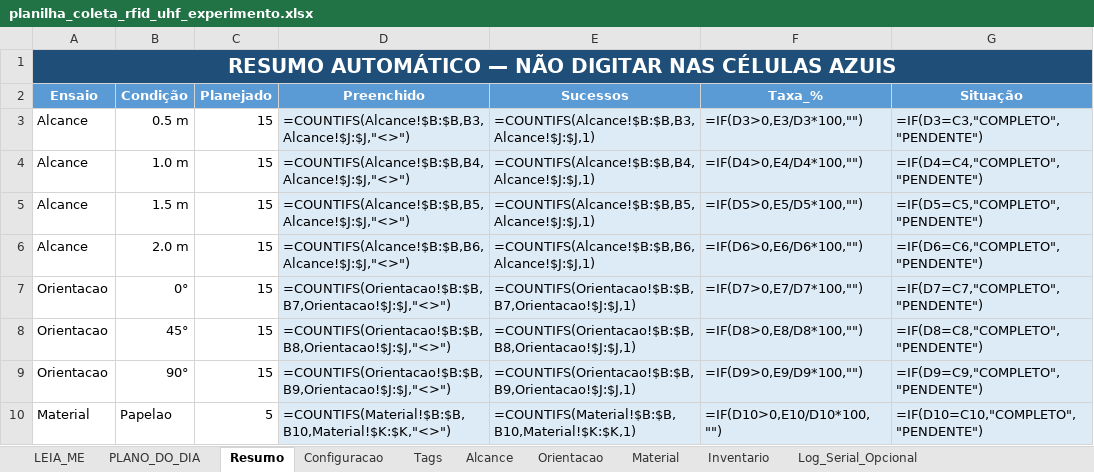
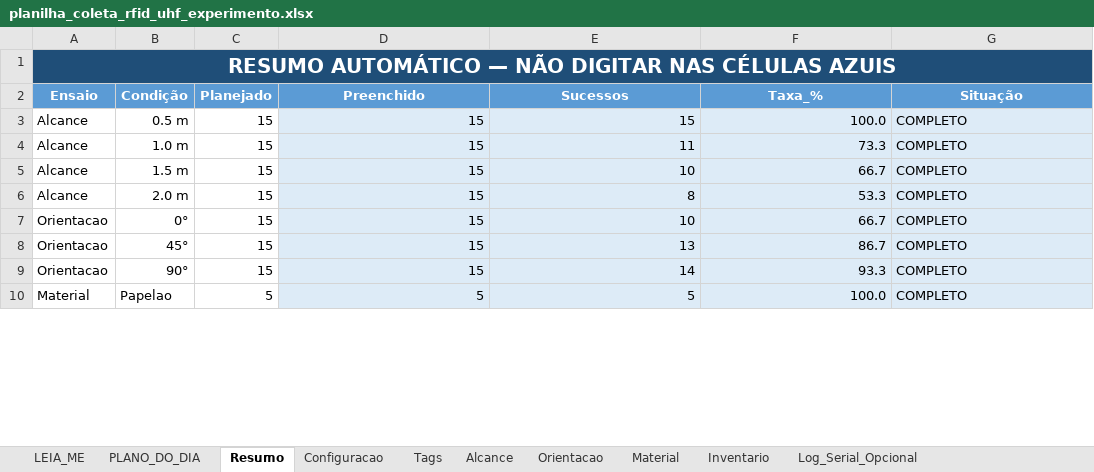
Before and after one commit to shounp/pg2, an Excel workbook: planilha_coleta_rfid_uhf_experimento.xlsx, sheet Resumo, drawn as a sheet; only a part is shown; values as stored, in another font and other column widths than the file's, no borders; formulas without a stored value are shown as written; the diff covers the shown part only; the diff names each change by its address in the sheet, - before the commit and + after, or states it on an @@ line.

```diff
--- a/planilha_coleta_rfid_uhf_experimento.xlsx (sheet Resumo)
+++ b/planilha_coleta_rfid_uhf_experimento.xlsx (sheet Resumo)
-D3 (Preenchido): =COUNTIFS(Alcance!$B:$B,B3,Alcance!$J:$J,"<>")
+D3 (Preenchido): 15
-E3 (Sucessos): =COUNTIFS(Alcance!$B:$B,B3,Alcance!$J:$J,1)
+E3 (Sucessos): 15
-F3 (Taxa_%): =IF(D3>0,E3/D3*100,"")
+F3 (Taxa_%): 100.0
-G3 (Situação): =IF(D3=C3,"COMPLETO","PENDENTE")
+G3 (Situação): COMPLETO
-D4 (Preenchido): =COUNTIFS(Alcance!$B:$B,B4,Alcance!$J:$J,"<>")
+D4 (Preenchido): 15
-E4 (Sucessos): =COUNTIFS(Alcance!$B:$B,B4,Alcance!$J:$J,1)
+E4 (Sucessos): 11
-F4 (Taxa_%): =IF(D4>0,E4/D4*100,"")
+F4 (Taxa_%): 73.3
-G4 (Situação): =IF(D4=C4,"COMPLETO","PENDENTE")
+G4 (Situação): COMPLETO
-D5 (Preenchido): =COUNTIFS(Alcance!$B:$B,B5,Alcance!$J:$J,"<>")
+D5 (Preenchido): 15
-E5 (Sucessos): =COUNTIFS(Alcance!$B:$B,B5,Alcance!$J:$J,1)
+E5 (Sucessos): 10
-F5 (Taxa_%): =IF(D5>0,E5/D5*100,"")
+F5 (Taxa_%): 66.7
-G5 (Situação): =IF(D5=C5,"COMPLETO","PENDENTE")
+G5 (Situação): COMPLETO
-D6 (Preenchido): =COUNTIFS(Alcance!$B:$B,B6,Alcance!$J:$J,"<>")
+D6 (Preenchido): 15
-E6 (Sucessos): =COUNTIFS(Alcance!$B:$B,B6,Alcance!$J:$J,1)
+E6 (Sucessos): 8
-F6 (Taxa_%): =IF(D6>0,E6/D6*100,"")
+F6 (Taxa_%): 53.3
-G6 (Situação): =IF(D6=C6,"COMPLETO","PENDENTE")
+G6 (Situação): COMPLETO
-D7 (Preenchido): =COUNTIFS(Orientacao!$B:$B,B7,Orientacao!$J:$J,"<>")
+D7 (Preenchido): 15
-E7 (Sucessos): =COUNTIFS(Orientacao!$B:$B,B7,Orientacao!$J:$J,1)
+E7 (Sucessos): 10
-F7 (Taxa_%): =IF(D7>0,E7/D7*100,"")
+F7 (Taxa_%): 66.7
-G7 (Situação): =IF(D7=C7,"COMPLETO","PENDENTE")
+G7 (Situação): COMPLETO
-D8 (Preenchido): =COUNTIFS(Orientacao!$B:$B,B8,Orientacao!$J:$J,"<>")
+D8 (Preenchido): 15
-E8 (Sucessos): =COUNTIFS(Orientacao!$B:$B,B8,Orientacao!$J:$J,1)
+E8 (Sucessos): 13
-F8 (Taxa_%): =IF(D8>0,E8/D8*100,"")
+F8 (Taxa_%): 86.7
-G8 (Situação): =IF(D8=C8,"COMPLETO","PENDENTE")
+G8 (Situação): COMPLETO
-D9 (Preenchido): =COUNTIFS(Orientacao!$B:$B,B9,Orientacao!$J:$J,"<>")
+D9 (Preenchido): 15
-E9 (Sucessos): =COUNTIFS(Orientacao!$B:$B,B9,Orientacao!$J:$J,1)
+E9 (Sucessos): 14
-F9 (Taxa_%): =IF(D9>0,E9/D9*100,"")
+F9 (Taxa_%): 93.3
-G9 (Situação): =IF(D9=C9,"COMPLETO","PENDENTE")
+G9 (Situação): COMPLETO
-D10 (Preenchido): =COUNTIFS(Material!$B:$B,B10,Material!$K:$K,"<>")
+D10 (Preenchido): 5
-E10 (Sucessos): =COUNTIFS(Material!$B:$B,B10,Material!$K:$K,1)
+E10 (Sucessos): 5
-F10 (Taxa_%): =IF(D10>0,E10/D10*100,"")
+F10 (Taxa_%): 100.0
-G10 (Situação): =IF(D10=C10,"COMPLETO","PENDENTE")
+G10 (Situação): COMPLETO
```
Also changed, not shown: 12 edited cells elsewhere in this sheet, sheet Log_Serial_Opcional, sheet Alcance, sheet Orientacao, sheet Material, sheet Inventario, sheet Tags, 2 more sheets.
